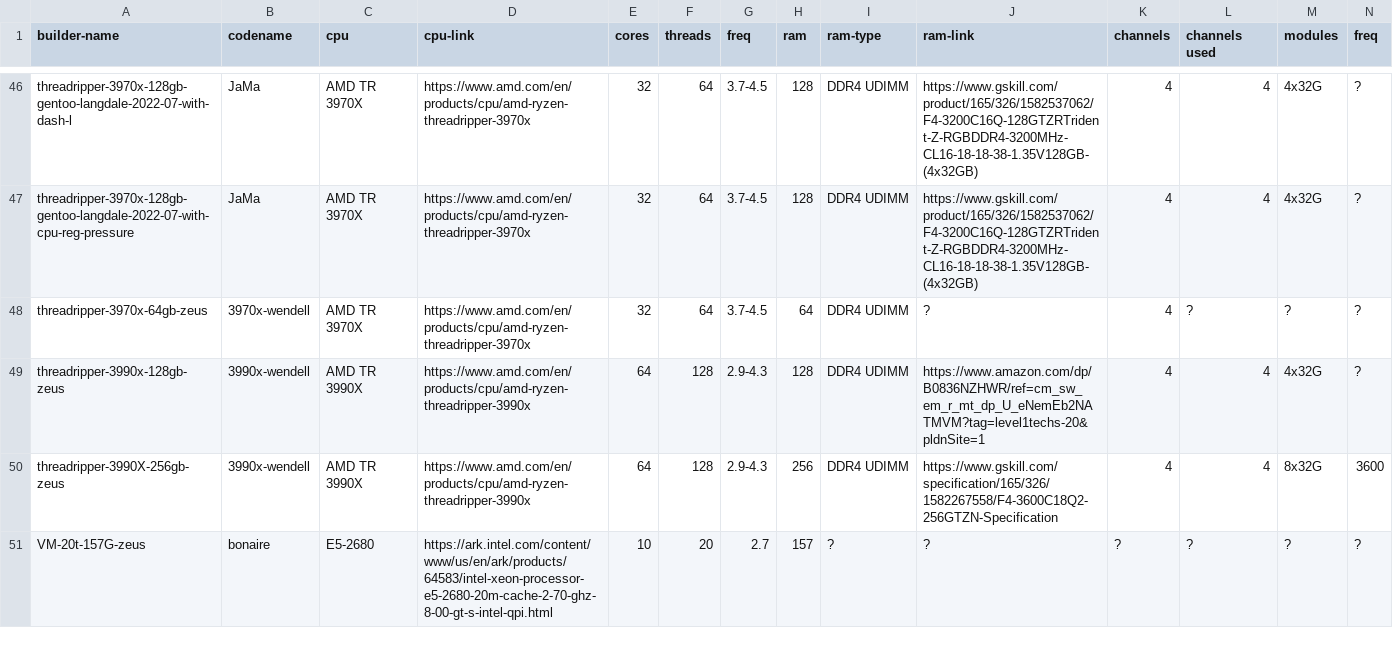
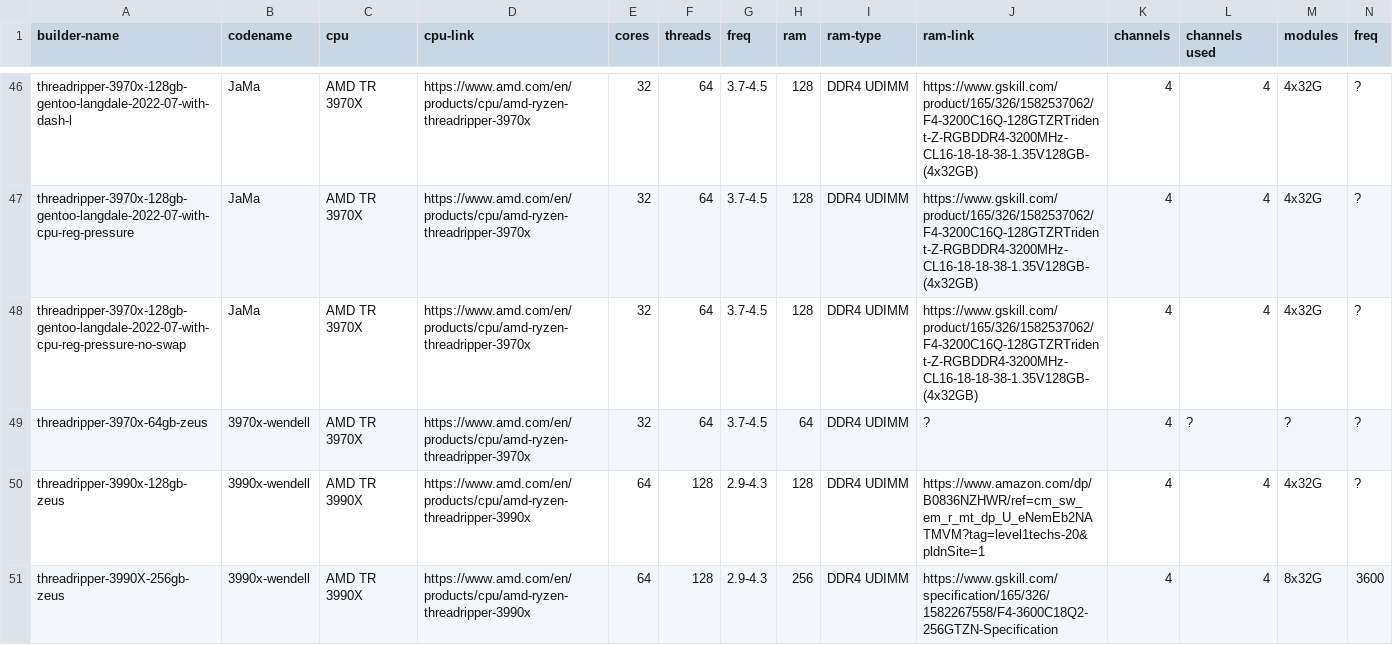
Before and after one commit to shr-project/test-oe-build-time, a CSV file: results.sheet01.builders.csv, drawn as a sheet; only a part is shown, gaps mark what is left out; the shorter side is filled out with more unchanged rows; rows hold the shown columns only; the diff names each change by its address in the sheet, - before the commit and + after, or states it on an @@ line.

```diff
--- a/results.sheet01.builders.csv
+++ b/results.sheet01.builders.csv
+row 48: threadripper-3970x-128gb-gentoo-langdale-2022-07-with-cpu-reg-pressure-no-swap | JaMa | AMD TR 3970X | https://www.amd.com/en/products/cpu/amd-ryzen-threadripper-3970x | 32 | 64 | 3.7-4.5 | 128 | DDR4 UDIMM | https://www.gskill.com/product/165/326/1582537062/F4-3200C16Q-128GTZRTrident-Z-RGBDDR4-3200MHz-CL16-18-18-38-1.35V128GB-(4x32GB) | 4 | 4 | 4x32G | ?
```
Also changed, not shown: results.sheet03.time.build.csv, results.sheet09.top20s.builds.csv, 22 other files.
